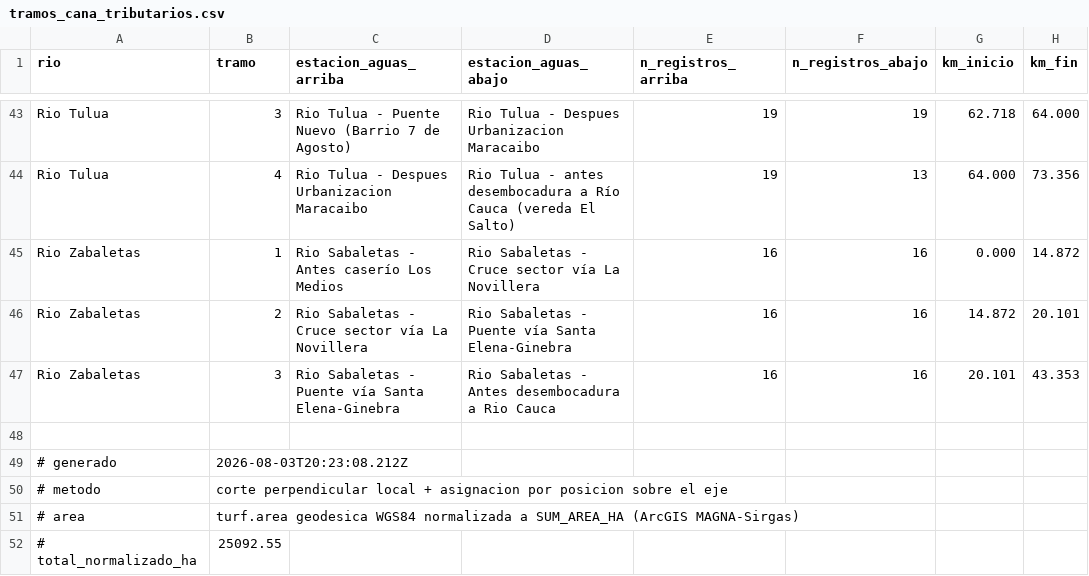
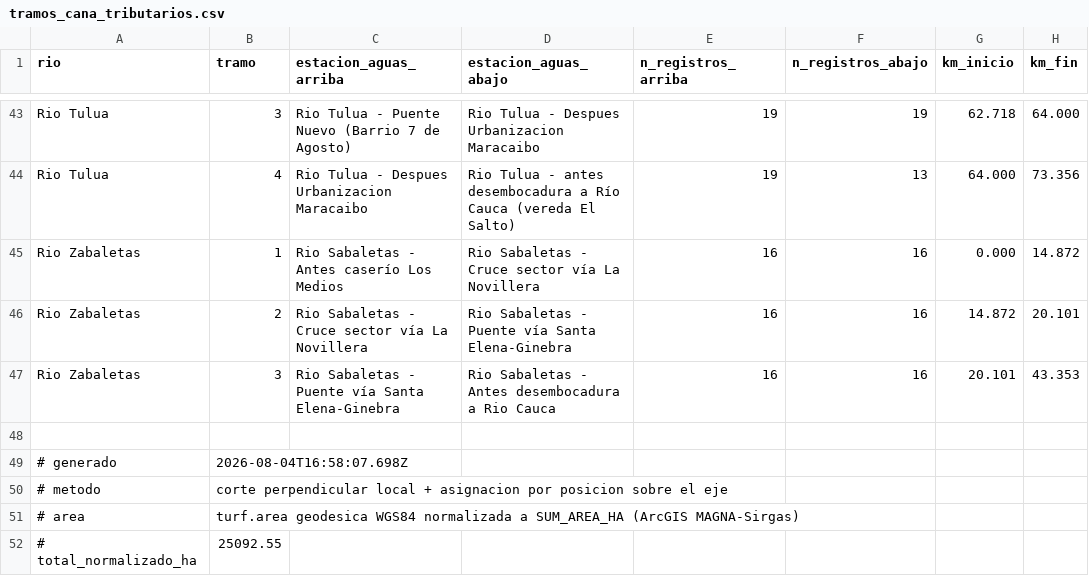
Before and after one commit to saulo1112/RioCauca_Baseline, a CSV file: docs/tramos_cana_tributarios.csv, drawn as a sheet; only a part is shown, gaps mark what is left out; the diff names each change by its address in the sheet, - before the commit and + after, or states it on an @@ line.

```diff
--- a/docs/tramos_cana_tributarios.csv
+++ b/docs/tramos_cana_tributarios.csv
-B49 (tramo): 2026-08-03T20:23:08.212Z
+B49 (tramo): 2026-08-04T16:58:07.698Z
```
Also changed, not shown: 13 other files.
